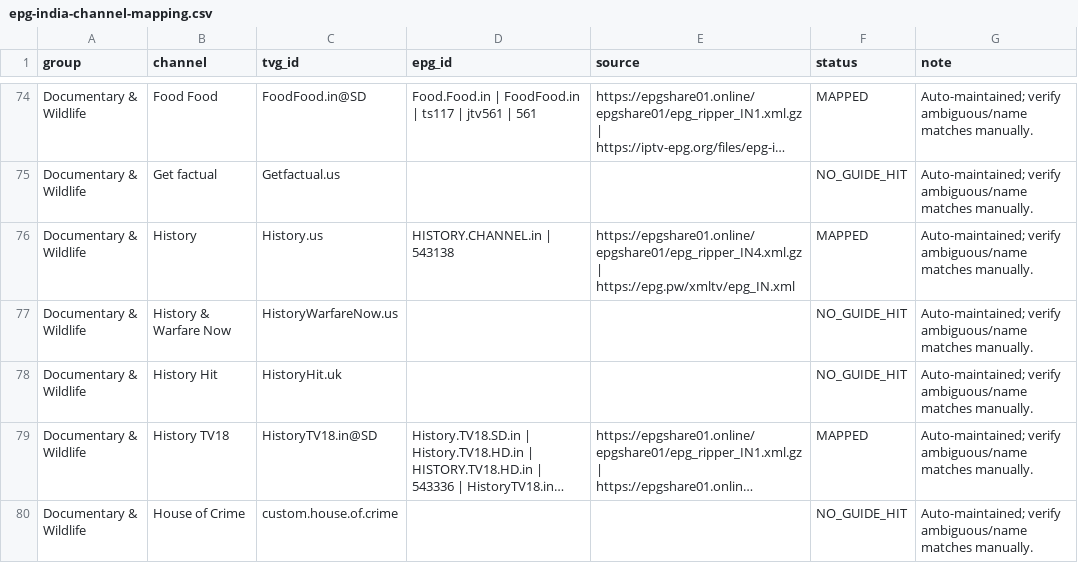
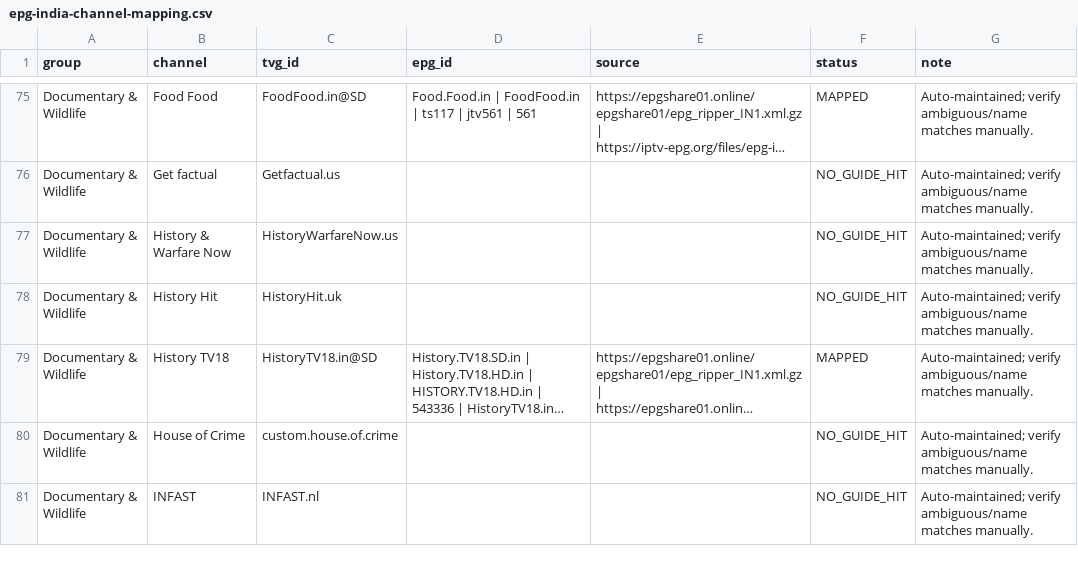
Before and after one commit to saeidrahmanbd/BDIX-IPTV, a CSV file: reports/epg-india-channel-mapping.csv, drawn as a sheet; only a part is shown, gaps mark what is left out; the shorter side is filled out with more unchanged rows; long unchanged cells end in …; removed rows and columns are numbered as before the commit, all else as after; the diff covers the shown part only; the diff names each change by its address in the sheet, - before the commit and + after, or states it on an @@ line.

```diff
--- a/reports/epg-india-channel-mapping.csv
+++ b/reports/epg-india-channel-mapping.csv
-row 76: Documentary & Wildlife | History | History.us | HISTORY.CHANNEL.in | 543138 | https://epgshare01.online/epgshare01/epg_ripper_IN4.xml.gz | https://epg.pw/xmltv/epg_IN.xml | MAPPED | Auto-maintained; verify ambiguous/name matches manually.
```
Also changed, not shown: 6 added rows and 2 removed rows elsewhere in this file, 13 other files.
